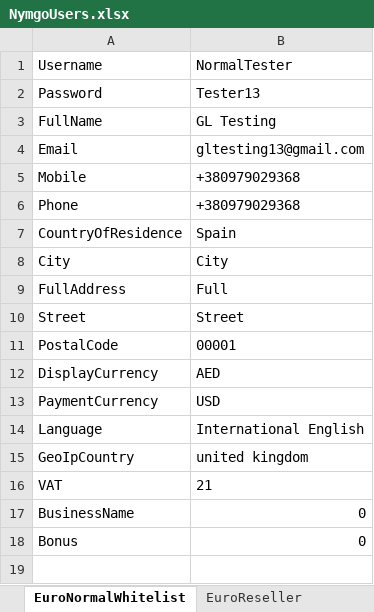
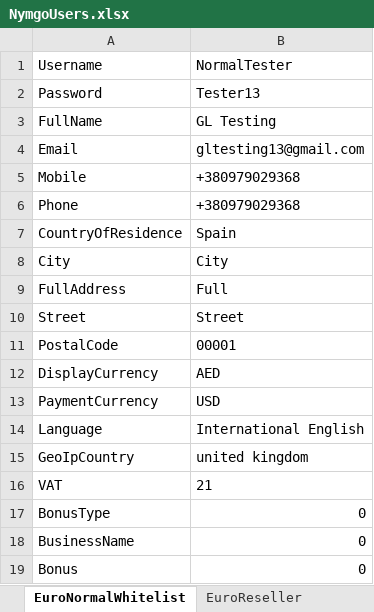
Before and after one commit to Sannichi/workTemp, an Excel workbook: NymgoUsers.xlsx, sheet EuroNormalWhitelist, drawn as a sheet; values as stored, in another font and other column widths than the file's, no borders; the diff names each change by its address in the sheet, - before the commit and + after, or states it on an @@ line.

```diff
--- a/NymgoUsers.xlsx (sheet EuroNormalWhitelist)
+++ b/NymgoUsers.xlsx (sheet EuroNormalWhitelist)
+row 17: BonusType | 0
```
Also changed, not shown: sheet InterReseller, sheet InterNormalWhitelist, sheet EuroReseller, sheet EuroMasterReseller, sheet InterMasterReseller, sheet TestAccountsInfo, CreditCards.xlsx, Transactions.xlsx, 29 other files.
